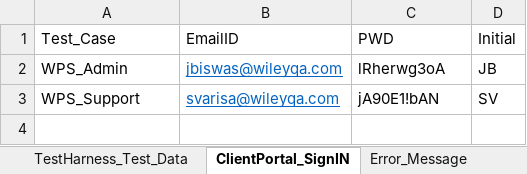
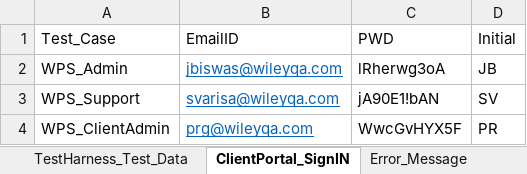
Before and after one commit to gsaha99/Ecommerce_QA, an Excel workbook: Test Data/Automation_Datasheet.xlsx, sheet ClientPortal_SignIN, drawn as a sheet; values as stored, in another font and other column widths than the file's, no borders; the diff names each change by its address in the sheet, - before the commit and + after, or states it on an @@ line.

```diff
--- a/Test Data/Automation_Datasheet.xlsx (sheet ClientPortal_SignIN)
+++ b/Test Data/Automation_Datasheet.xlsx (sheet ClientPortal_SignIN)
+row 4: WPS_ClientAdmin | prg@wileyqa.com | WwcGvHYX5F | PR
```
Also changed, not shown: 12 other files.
